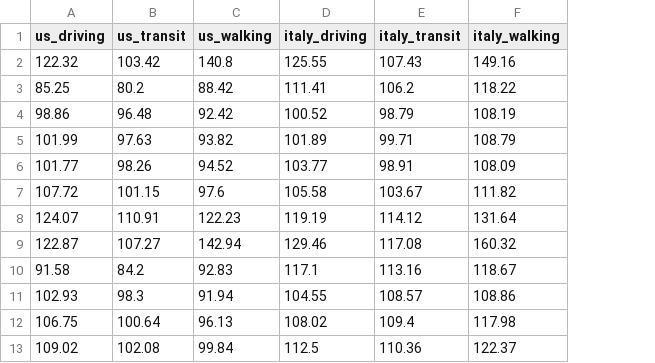
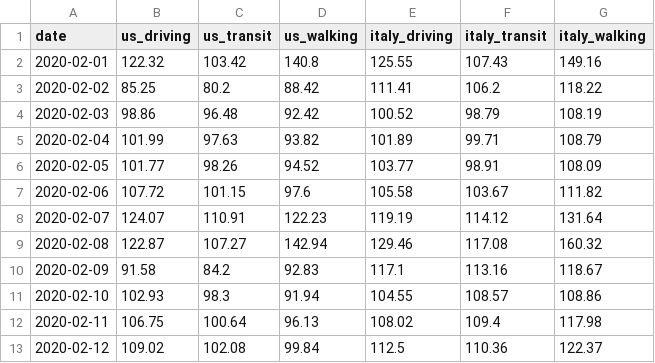
Before and after one commit to edwinmccracken/etl_project, a CSV file: mobility_csv.csv, drawn as a sheet; only a part is shown; the diff names each change by its address in the sheet, - before the commit and + after, or states it on an @@ line.

Commit message:
final final commit mobility

```diff
--- a/mobility_csv.csv
+++ b/mobility_csv.csv
+column A (date), rows 2-13: 2020-02-01 | 2020-02-02 | 2020-02-03 | 2020-02-04 | 2020-02-05 | 2020-02-06 | 2020-02-07 | 2020-02-08 | 2020-02-09 | 2020-02-10 | 2020-02-11 | 2020-02-12
```
Also changed, not shown: 1 other file.
